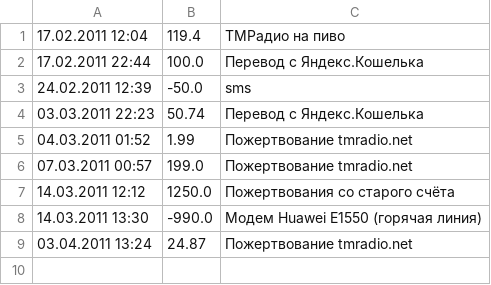
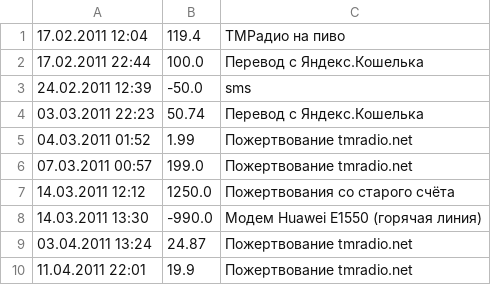
Before and after one commit to hakimovis/tmradio-website, a CSV file: support/donate/yandex/history.csv, drawn as a sheet.

```diff
--- a/support/donate/yandex/history.csv
+++ b/support/donate/yandex/history.csv
@@ -9 +9,2 @@
 03.04.2011 13:24,24.87,Пожертвование tmradio.net
+11.04.2011 22:01,19.9,Пожертвование tmradio.net
```
Also changed, not shown: 6 other files.
